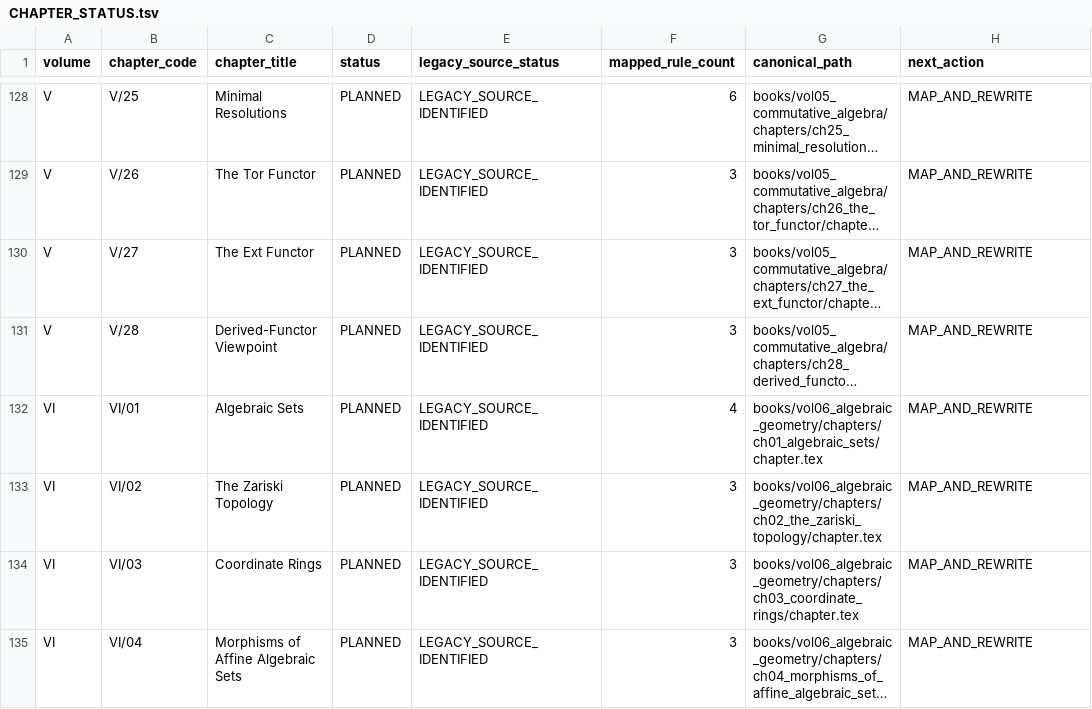
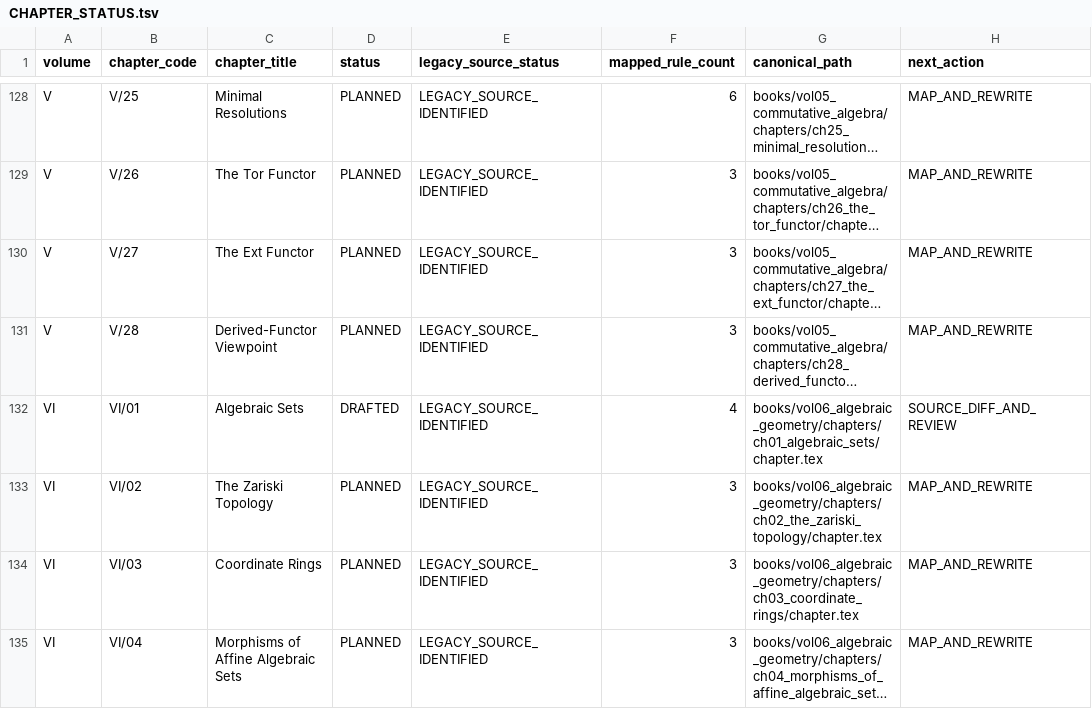
Before and after one commit to expert10000/math, a TSV file: editorial/CHAPTER_STATUS.tsv, drawn as a sheet; only a part is shown, gaps mark what is left out; long unchanged cells end in …; the diff names each change by its address in the sheet, - before the commit and + after, or states it on an @@ line.

```diff
--- a/editorial/CHAPTER_STATUS.tsv
+++ b/editorial/CHAPTER_STATUS.tsv
-D132 (status): PLANNED
+D132 (status): DRAFTED
-H132 (next_action): MAP_AND_REWRITE
+H132 (next_action): SOURCE_DIFF_AND_REVIEW
```
Also changed, not shown: 8 other files.
